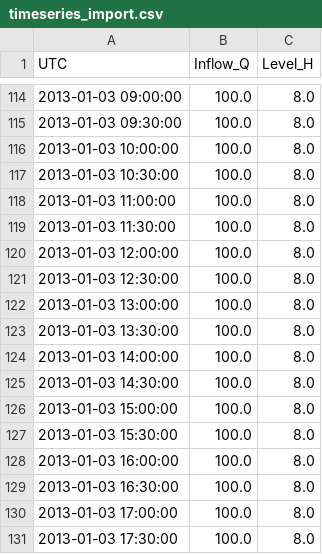
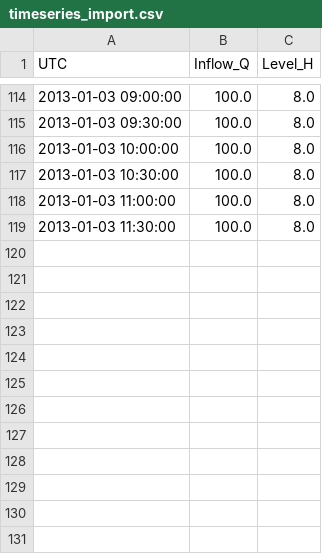
Before and after one commit to jackvreeken/rtc-tools, a CSV file: examples/channel_wave_damping/input/timeseries_import.csv, drawn as a sheet; only a part is shown, gaps mark what is left out; the diff names each change by its address in the sheet, - before the commit and + after, or states it on an @@ line.

Commit message:
Refine wave damping example
Reduce the temporal step size to 5 minutes to highlight how the PID
controllers activate only once information on the incoming wave has
propagated downstream. The documentation is also updated to explain this.

```diff
--- a/examples/channel_wave_damping/input/timeseries_import.csv
+++ b/examples/channel_wave_damping/input/timeseries_import.csv
-row 120: 2013-01-03 12:00:00 | 100.0 | 8.0
-row 121: 2013-01-03 12:30:00 | 100.0 | 8.0
-row 122: 2013-01-03 13:00:00 | 100.0 | 8.0
-row 123: 2013-01-03 13:30:00 | 100.0 | 8.0
-row 124: 2013-01-03 14:00:00 | 100.0 | 8.0
-row 125: 2013-01-03 14:30:00 | 100.0 | 8.0
-row 126: 2013-01-03 15:00:00 | 100.0 | 8.0
-row 127: 2013-01-03 15:30:00 | 100.0 | 8.0
-row 128: 2013-01-03 16:00:00 | 100.0 | 8.0
-row 129: 2013-01-03 16:30:00 | 100.0 | 8.0
-row 130: 2013-01-03 17:00:00 | 100.0 | 8.0
-row 131: 2013-01-03 17:30:00 | 100.0 | 8.0
```
Also changed, not shown: 9 other files.
